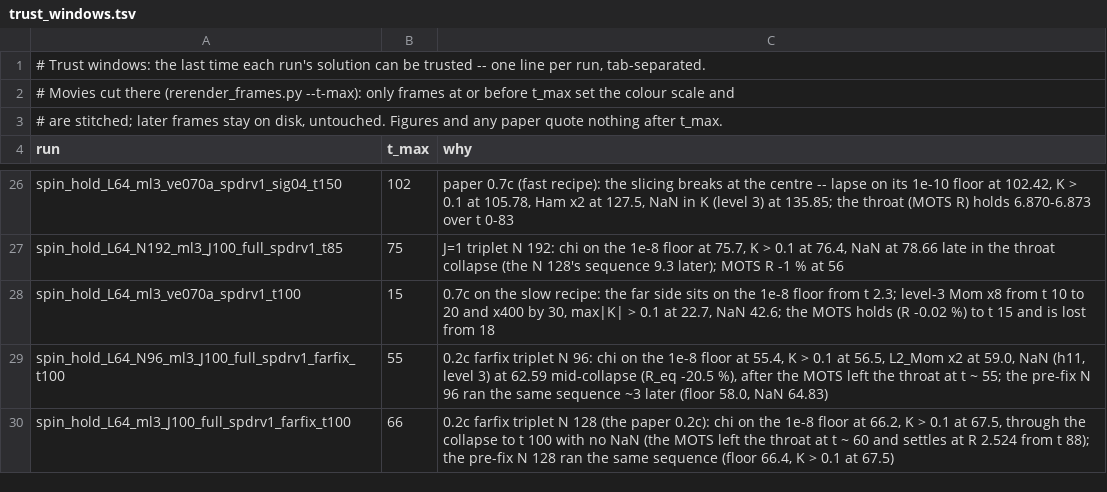
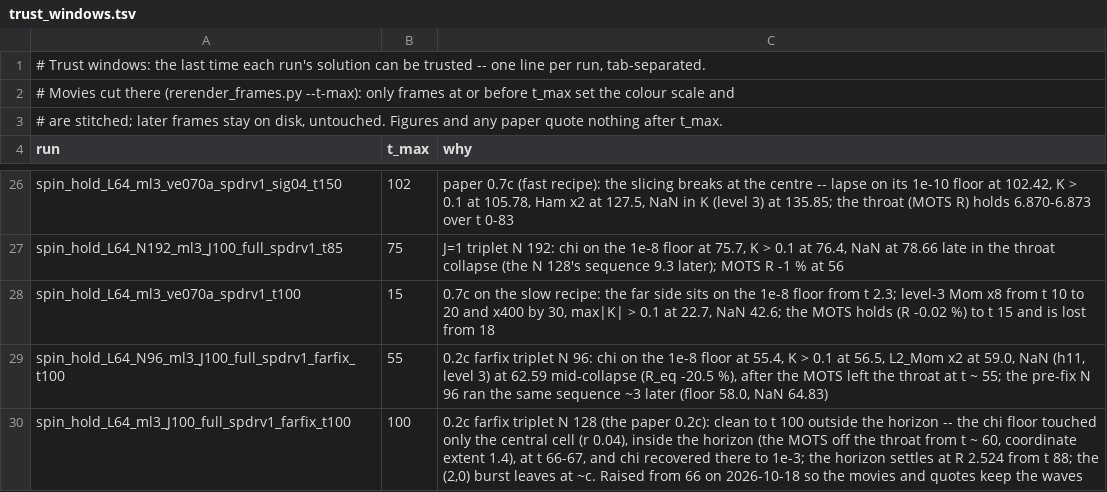
Before and after one commit to Nikchik-coder/GRTeclyn, a TSV file: results/spinningwormhole/trust_windows.tsv, drawn as a sheet; only a part is shown, gaps mark what is left out.

```diff
--- a/results/spinningwormhole/trust_windows.tsv
+++ b/results/spinningwormhole/trust_windows.tsv
@@ -29,2 +29,2 @@ spin_hold_L64_ml3_ve070a_spdrv1_t100	15	0.7c on the slow recipe: the far side si
 spin_hold_L64_N96_ml3_J100_full_spdrv1_farfix_t100	55	0.2c farfix triplet N 96: chi on the 1e-8 floor at 55.4, K > 0.1 at 56.5, L2_Mom x2 at 59.0, NaN (h11, level 3) at 62.59 mid-collapse (R_eq -20.5 %), after the MOTS left the throat at t ~ 55; the pre-fix N 96 ran the same sequence ~3 later (floor 58.0, NaN 64.83)
-spin_hold_L64_ml3_J100_full_spdrv1_farfix_t100	66	0.2c farfix triplet N 128 (the paper 0.2c): chi on the 1e-8 floor at 66.2, K > 0.1 at 67.5, through the collapse to t 100 with no NaN (the MOTS left the throat at t ~ 60 and settles at R 2.524 from t 88); the pre-fix N 128 ran the same sequence (floor 66.4, K > 0.1 at 67.5)
+spin_hold_L64_ml3_J100_full_spdrv1_farfix_t100	100	0.2c farfix triplet N 128 (the paper 0.2c): clean to t 100 outside the horizon -- the chi floor touched only the central cell (r 0.04), inside the horizon (the MOTS off the throat from t ~ 60, coordinate extent 1.4), at t 66-67, and chi recovered there to 1e-3; the horizon settles at R 2.524 from t 88; the (2,0) burst leaves at ~c. Raised from 66 on 2026-10-18 so the movies and quotes keep the waves
```
Also changed, not shown: results/spinningwormhole/runs_registry.tsv, 1 other file.
